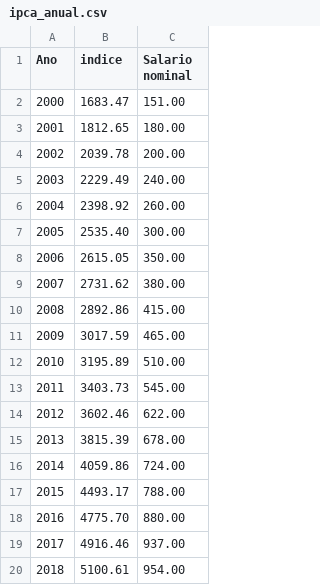
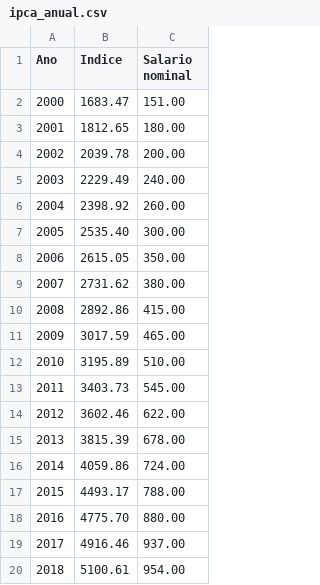
Before and after one commit to souzacharles/dados, a CSV file: ipca_anual.csv, drawn as a sheet.

Commit message:
Update ipca_anual.csv

```diff
--- a/ipca_anual.csv
+++ b/ipca_anual.csv
@@ -1,2 +1,2 @@
-Ano;indice;Salario nominal
+Ano;Indice;Salario nominal
 2000;1683.47;151.00
```
